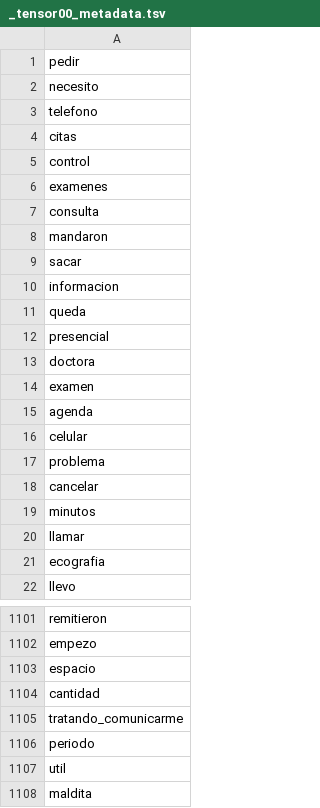
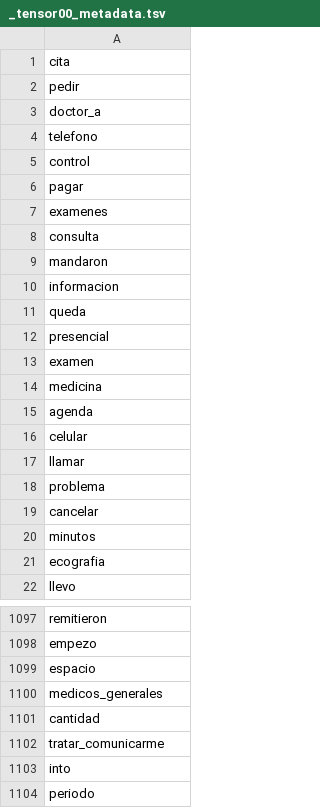
Before and after one commit to cienciadedatos-sys/COMFANDI, a TSV file: Salud/_tensor00_metadata.tsv, drawn as a sheet; only a part is shown, gaps mark what is left out; the shorter side is filled out with more unchanged rows; the diff covers the shown part only.

```diff
--- a/Salud/_tensor00_metadata.tsv
+++ b/Salud/_tensor00_metadata.tsv
@@ -1,6 +1,7 @@
+cita
 pedir
-necesito
+doctor_a
 telefono
-citas
 control
+pagar
 examenes
@@ -8,3 +9,2 @@ consulta
 mandaron
-sacar
 informacion
@@ -12,6 +12,7 @@ queda
 presencial
-doctora
 examen
+medicina
 agenda
 celular
+llamar
 problema
@@ -19,3 +20,2 @@ cancelar
 minutos
-llamar
 ecografia
@@ -1103,4 +1099,6 @@ empezo
 espacio
+medicos_generales
 cantidad
-tratando_comunicarme
+tratar_comunicarme
+into
 periodo
```
Also changed, not shown: 9 added rows, 13 removed rows, 44 moved rows and 5 edited cells elsewhere in this file, Salud/_tensor00_tensor.tsv, 15 other files.
